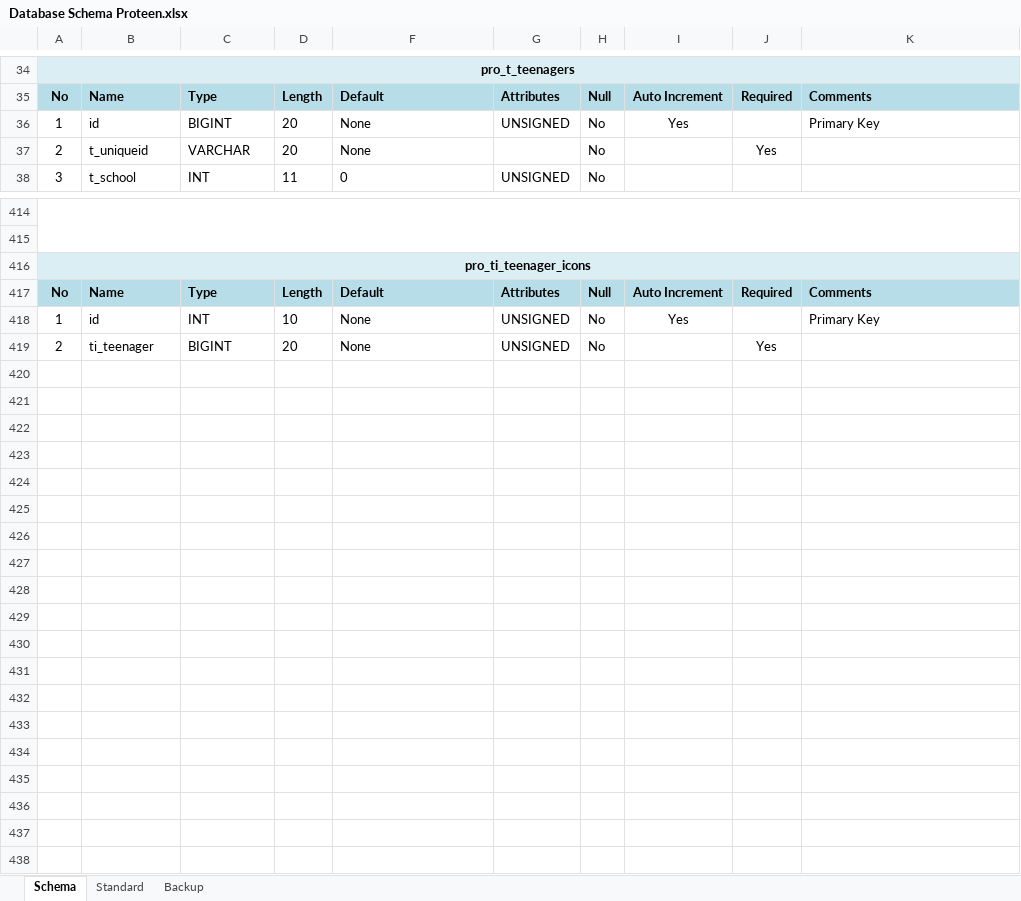
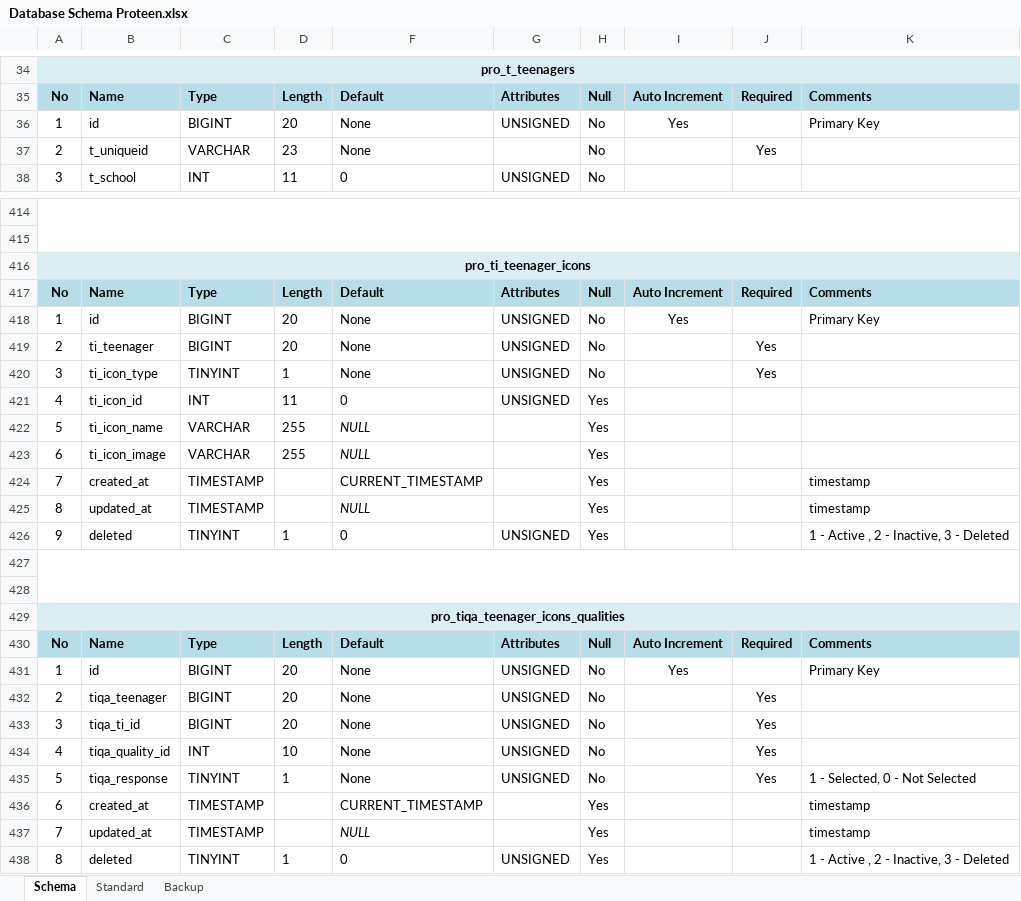
Before and after one commit to inxkrutik/proteendocs, an Excel workbook: Database Schema Proteen.xlsx, sheet Schema, drawn as a sheet; only a part is shown, gaps mark what is left out; values as stored, in another font and other column widths than the file's, no borders; removed rows and columns are numbered as before the commit, all else as after; the diff covers the shown part only; the diff names each change by its address in the sheet, - before the commit and + after, or states it on an @@ line.

Commit message:
Teen

```diff
--- a/Database Schema Proteen.xlsx (sheet Schema)
+++ b/Database Schema Proteen.xlsx (sheet Schema)
-D37: 20
+D37: 23
-row 418: 1 | id | INT | 10 | None | UNSIGNED | No | Yes |  | Primary Key
+row 418: 1 | id | BIGINT | 20 | None | UNSIGNED | No | Yes |  | Primary Key
+row 420: 3 | ti_icon_type | TINYINT | 1 | None | UNSIGNED | No |  | Yes
+row 421: 4 | ti_icon_id | INT | 11 | 0 | UNSIGNED | Yes
+row 422: 5 | ti_icon_name | VARCHAR | 255 | NULL |  | Yes
+row 423: 6 | ti_icon_image | VARCHAR | 255 | NULL |  | Yes
+row 424: 7 | created_at | TIMESTAMP |  | CURRENT_TIMESTAMP |  | Yes |  |  | timestamp
+row 425: 8 | updated_at | TIMESTAMP |  | NULL |  | Yes |  |  | timestamp
+row 426: 9 | deleted | TINYINT | 1 | 0 | UNSIGNED | Yes |  |  | 1 - Active , 2 - Inactive, 3 - Deleted
+row 427: (empty)
+row 428: (empty)
+row 429: pro_tiqa_teenager_icons_qualities
+row 430: No | Name | Type | Length | Default | Attributes | Null | Auto Increment | Required | Comments
+row 431: 1 | id | BIGINT | 20 | None | UNSIGNED | No | Yes |  | Primary Key
+row 432: 2 | tiqa_teenager | BIGINT | 20 | None | UNSIGNED | No |  | Yes
+row 433: 3 | tiqa_ti_id | BIGINT | 20 | None | UNSIGNED | No |  | Yes
+row 434: 4 | tiqa_quality_id | INT | 10 | None | UNSIGNED | No |  | Yes
+row 435: 5 | tiqa_response | TINYINT | 1 | None | UNSIGNED | No |  | Yes | 1 - Selected, 0 - Not Selected
+row 436: 6 | created_at | TIMESTAMP |  | CURRENT_TIMESTAMP |  | Yes |  |  | timestamp
+row 437: 7 | updated_at | TIMESTAMP |  | NULL |  | Yes |  |  | timestamp
+row 438: 8 | deleted | TINYINT | 1 | 0 | UNSIGNED | Yes |  |  | 1 - Active , 2 - Inactive, 3 - Deleted
```
Also changed, not shown: 1 edited cell elsewhere in this sheet.
